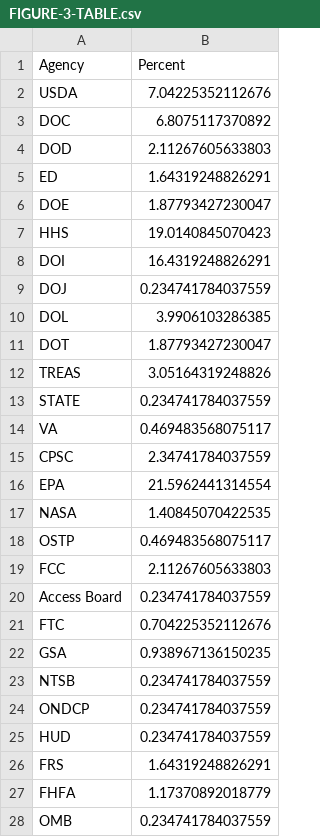
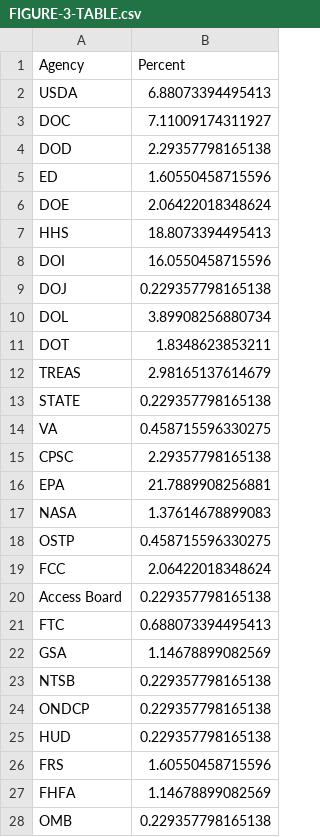
Before and after one commit to infopolicy/iqa, a CSV file: data/csvs/FIGURE-3-TABLE.csv, drawn as a sheet; only a part is shown; the diff covers the shown part only.

```diff
--- a/data/csvs/FIGURE-3-TABLE.csv
+++ b/data/csvs/FIGURE-3-TABLE.csv
@@ -1,28 +1,28 @@
 "Agency","Percent"
-"USDA",7.04225352112676
-"DOC",6.8075117370892
-"DOD",2.11267605633803
-"ED",1.64319248826291
-"DOE",1.87793427230047
-"HHS",19.0140845070423
-"DOI",16.4319248826291
-"DOJ",0.234741784037559
-"DOL",3.9906103286385
-"DOT",1.87793427230047
-"TREAS",3.05164319248826
-"STATE",0.234741784037559
-"VA",0.469483568075117
-"CPSC",2.34741784037559
-"EPA",21.5962441314554
-"NASA",1.40845070422535
-"OSTP",0.469483568075117
-"FCC",2.11267605633803
-"Access Board",0.234741784037559
-"FTC",0.704225352112676
-"GSA",0.938967136150235
-"NTSB",0.234741784037559
-"ONDCP",0.234741784037559
-"HUD",0.234741784037559
-"FRS",1.64319248826291
-"FHFA",1.17370892018779
-"OMB",0.234741784037559
+"USDA",6.88073394495413
+"DOC",7.11009174311927
+"DOD",2.29357798165138
+"ED",1.60550458715596
+"DOE",2.06422018348624
+"HHS",18.8073394495413
+"DOI",16.0550458715596
+"DOJ",0.229357798165138
+"DOL",3.89908256880734
+"DOT",1.8348623853211
+"TREAS",2.98165137614679
+"STATE",0.229357798165138
+"VA",0.458715596330275
+"CPSC",2.29357798165138
+"EPA",21.7889908256881
+"NASA",1.37614678899083
+"OSTP",0.458715596330275
+"FCC",2.06422018348624
+"Access Board",0.229357798165138
+"FTC",0.688073394495413
+"GSA",1.14678899082569
+"NTSB",0.229357798165138
+"ONDCP",0.229357798165138
+"HUD",0.229357798165138
+"FRS",1.60550458715596
+"FHFA",1.14678899082569
+"OMB",0.229357798165138
```
Also changed, not shown: 1 added row and 3 edited cells elsewhere in this file, data/csvs/FIGURE-1-TABLE.csv, data/csvs/FIGURE-2-TABLE.csv, 8 other files.
